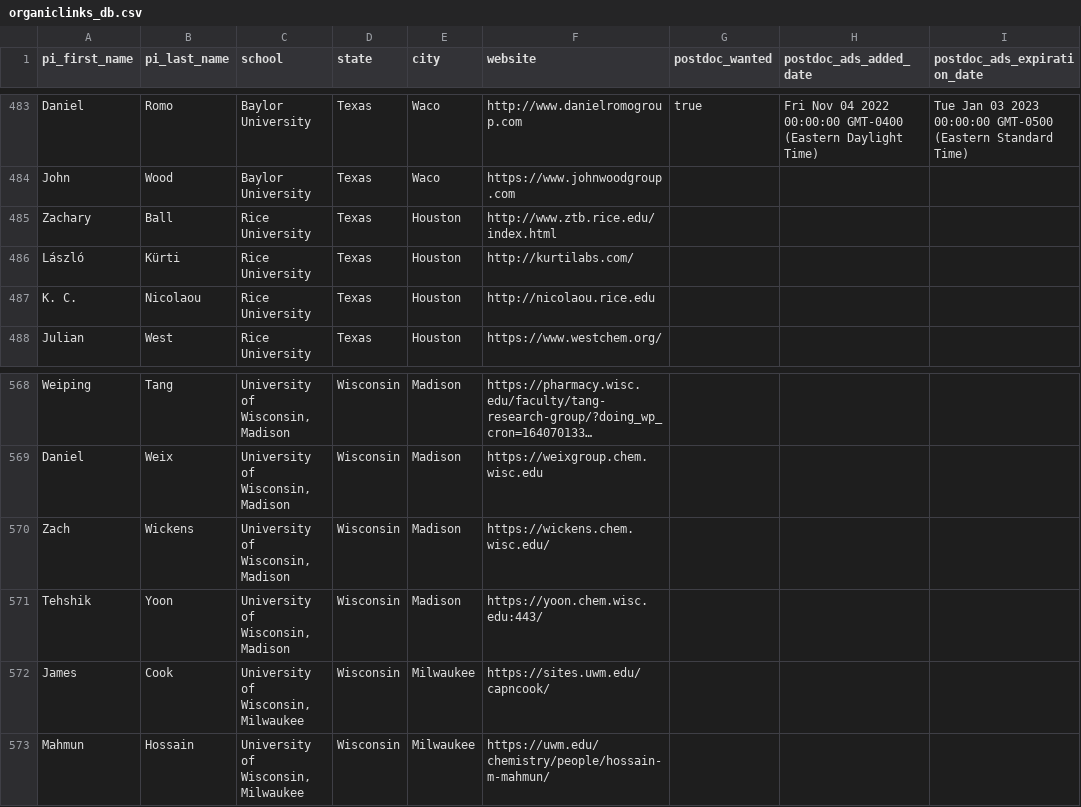
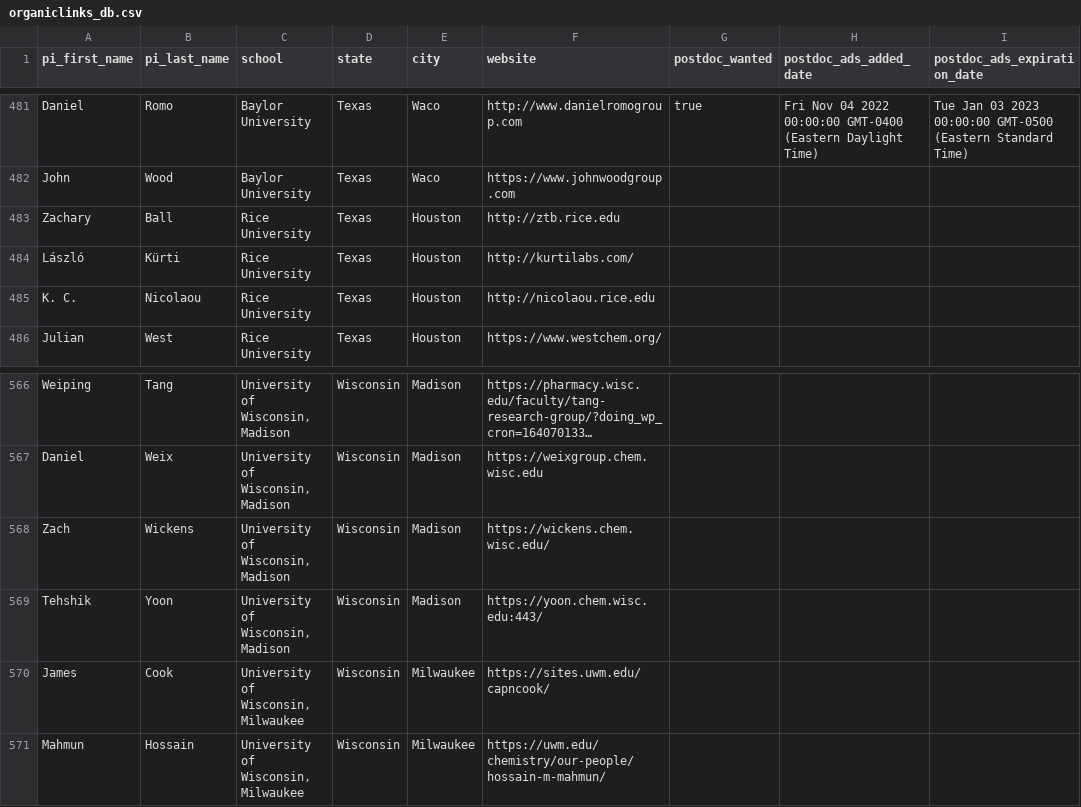
Before and after one commit to khoivan88/organiclinks-v2, a CSV file: data/organiclinks_db.csv, drawn as a sheet; only a part is shown, gaps mark what is left out; long unchanged cells end in …; addresses are those after the commit; the diff covers the shown part only; the diff names each change by its address in the sheet, - before the commit and + after, or states it on an @@ line.

```diff
--- a/data/organiclinks_db.csv
+++ b/data/organiclinks_db.csv
-F483 (website): http://www.ztb.rice.edu/index.html
+F483 (website): http://ztb.rice.edu
-F571 (website): https://uwm.edu/chemistry/people/hossain-m-mahmun/
+F571 (website): https://uwm.edu/chemistry/our-people/hossain-m-mahmun/
```
Also changed, not shown: 2 removed rows and 3 edited cells elsewhere in this file.
